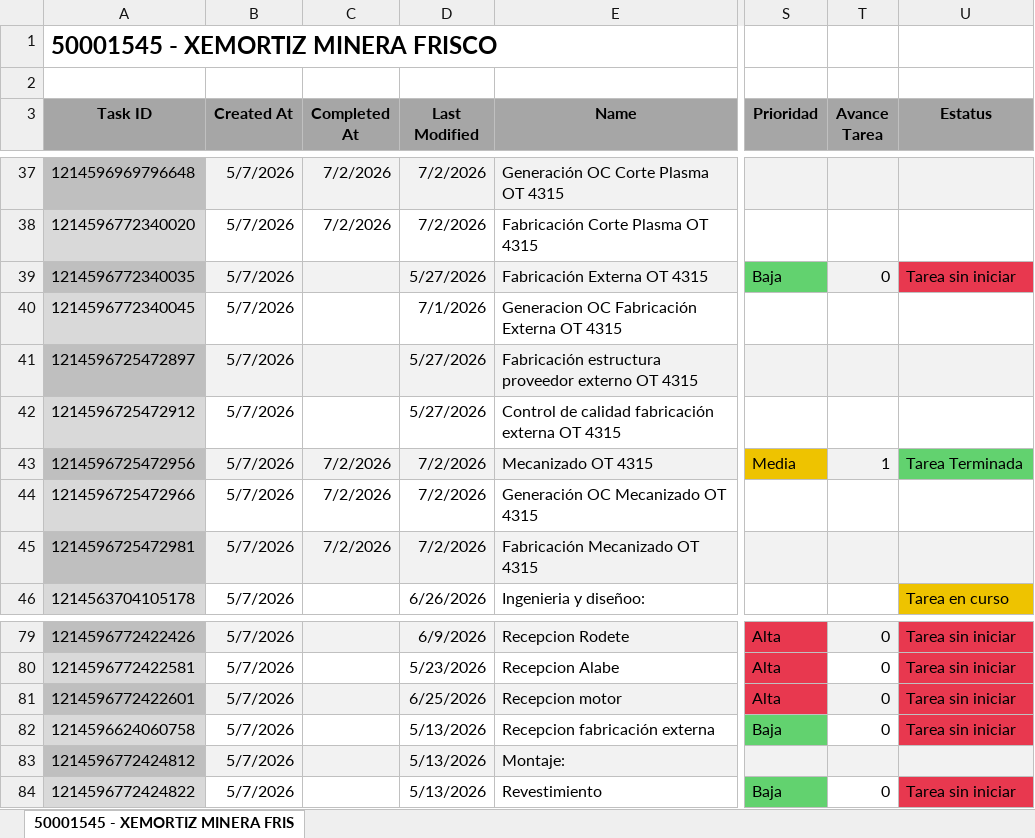
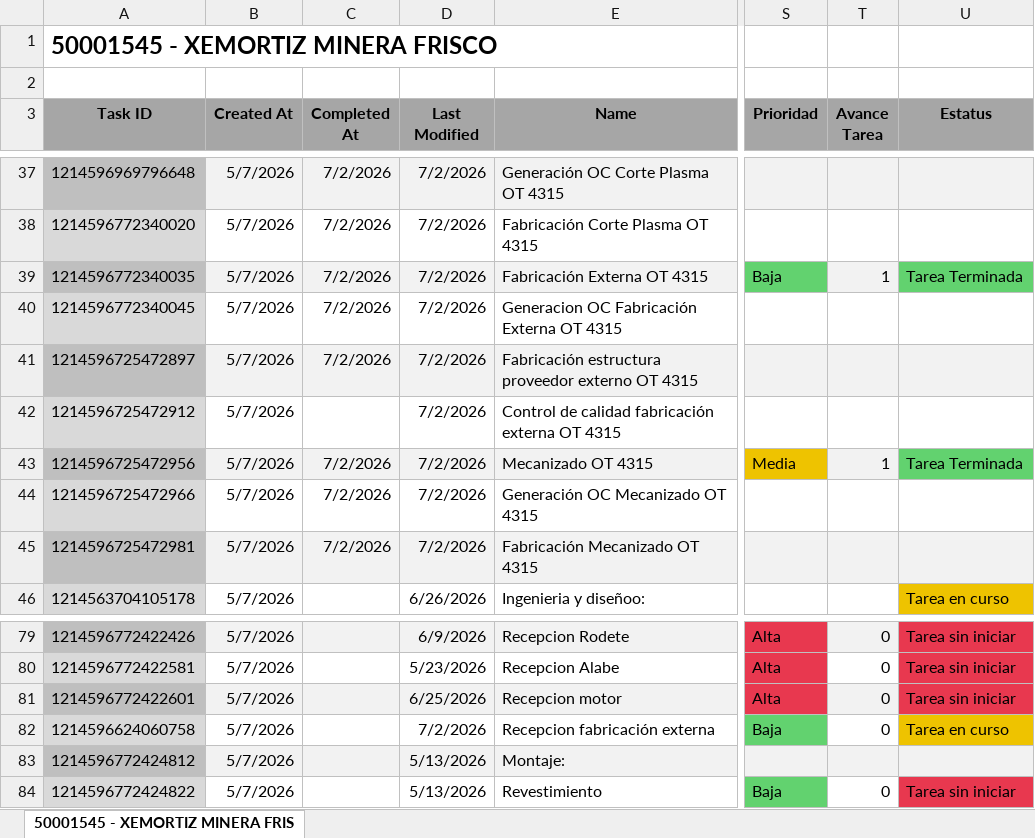
Before and after one commit to Nicolas-2026z/zitron-dashboard, an Excel workbook: data/50001545 - XEMORTIZ MINERA FRISCO.xlsx, sheet 50001545 - XEMORTIZ MINERA FRIS, drawn as a sheet; only a part is shown, gaps mark what is left out; values as stored, in another font and other column widths than the file's, no borders; charts and pictures not drawn; the diff names each change by its address in the sheet, - before the commit and + after, or states it on an @@ line.

```diff
--- a/data/50001545 - XEMORTIZ MINERA FRISCO.xlsx (sheet 50001545 - XEMORTIZ MINERA FRIS)
+++ b/data/50001545 - XEMORTIZ MINERA FRISCO.xlsx (sheet 50001545 - XEMORTIZ MINERA FRIS)
-C39:C41 (Completed At): (empty)
+C39:C41 (Completed At): 7/2/2026
-D39 (Last Modified): 5/27/2026
+D39 (Last Modified): 7/2/2026
-T39 (Avance Tarea): 0
+T39 (Avance Tarea): 1
-U39 (Estatus): Tarea sin iniciar
+U39 (Estatus): Tarea Terminada
-U39 fill: #E8384F
+U39 fill: #62D26F
-D40 (Last Modified): 7/1/2026
+D40 (Last Modified): 7/2/2026
-D41:D42 (Last Modified): 5/27/2026
+D41:D42 (Last Modified): 7/2/2026
-D82 (Last Modified): 5/13/2026
+D82 (Last Modified): 7/2/2026
-U82 (Estatus): Tarea sin iniciar
+U82 (Estatus): Tarea en curso
-U82 fill: #E8384F
+U82 fill: #EEC300
```
Also changed, not shown: data/50001473 - MAPIMI.xlsx, data/50001477 - TRITON MINERA.xlsx, 41 other files.
